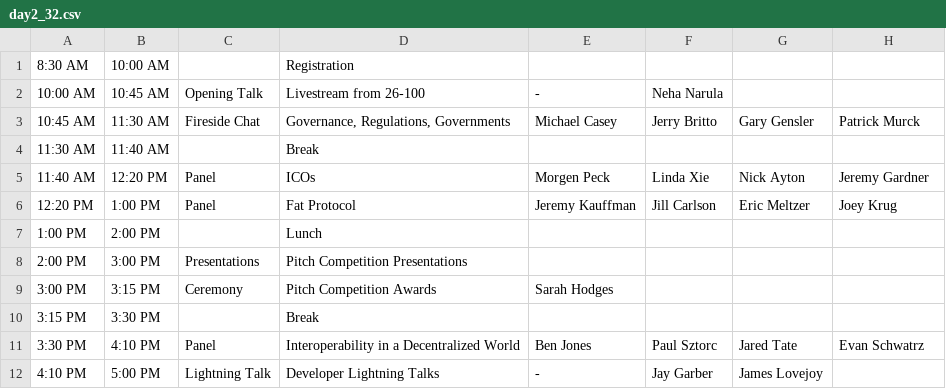
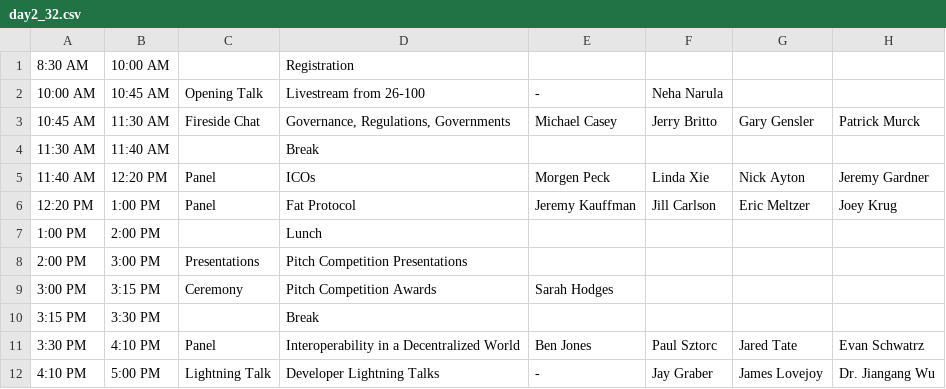
Before and after one commit to mitbtcclub/mitbtcexpo, a CSV file: source/day2_32.csv, drawn as a sheet.

```diff
--- a/source/day2_32.csv
+++ b/source/day2_32.csv
@@ -11,2 +11,2 @@
 3:30 PM|4:10 PM|Panel|Interoperability in a Decentralized World|Ben Jones|Paul Sztorc|Jared Tate| Evan Schwatrz
-4:10 PM|5:00 PM|Lightning Talk|Developer Lightning Talks|-|Jay Garber|James Lovejoy|
+4:10 PM|5:00 PM|Lightning Talk|Developer Lightning Talks|-|Jay Graber|James Lovejoy|Dr. Jiangang Wu
```
Also changed, not shown: source/day1_32.csv, source/day2_h.csv, 11 other files.
